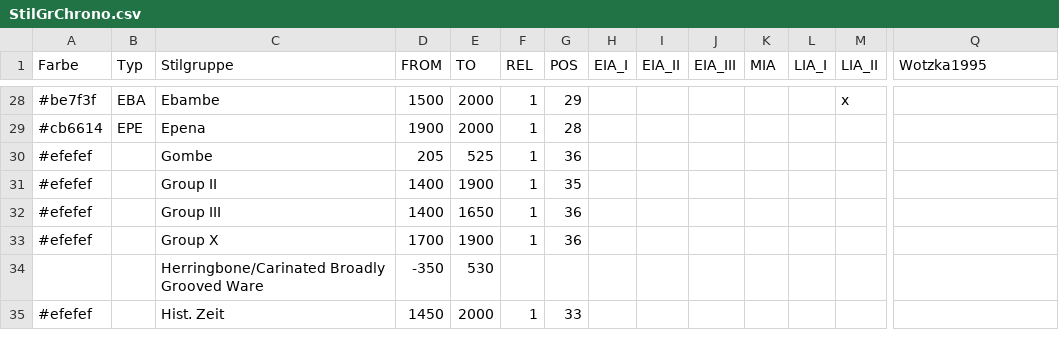
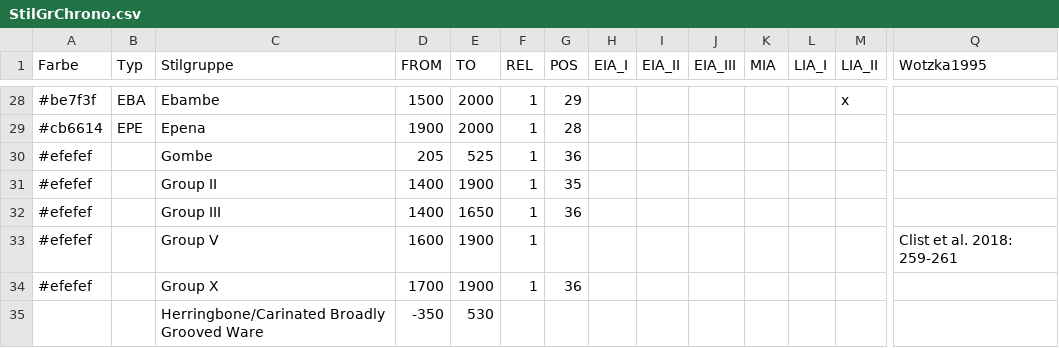
Before and after one commit to dirkseidensticker/nwCongo, a CSV file: bib/StilGrChrono.csv, drawn as a sheet; only a part is shown, gaps mark what is left out; the shorter side is filled out with more unchanged rows; rows hold the shown columns only; the diff names each change by its address in the sheet, - before the commit and + after, or states it on an @@ line.

Commit message:
added dating for Groupe V from DRC based on Clist et al 2018

```diff
--- a/bib/StilGrChrono.csv
+++ b/bib/StilGrChrono.csv
+row 33: #efefef |  | Group V | 1600 | 1900 | 1 |  |  |  |  |  |  |  | Clist et al. 2018: 259-261
```
